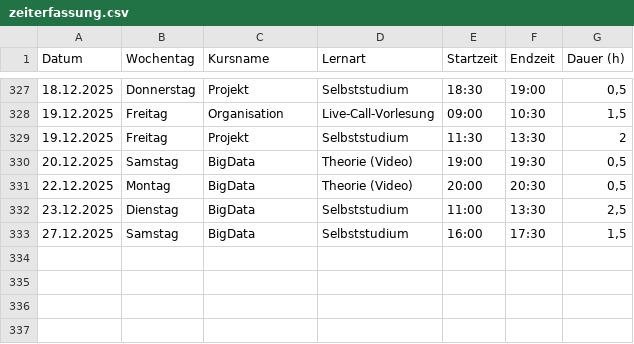
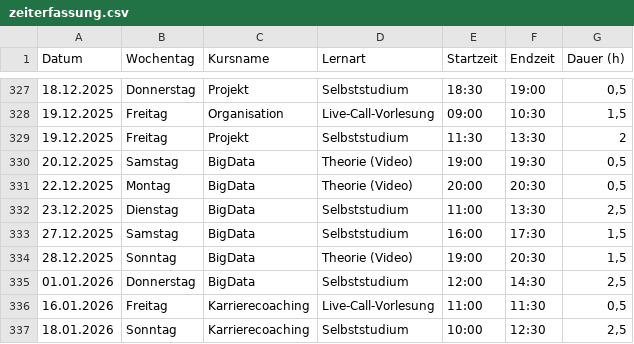
Before and after one commit to Elena-Wowchik/Projekt_Zeiterfassung, a CSV file: Streamlit/zeiterfassung.csv, drawn as a sheet; only a part is shown, gaps mark what is left out; the diff names each change by its address in the sheet, - before the commit and + after, or states it on an @@ line.

```diff
--- a/Streamlit/zeiterfassung.csv
+++ b/Streamlit/zeiterfassung.csv
+row 334: 28.12.2025 | Sonntag | BigData | Theorie (Video) | 19:00 | 20:30 | 1,5
+row 335: 01.01.2026 | Donnerstag | BigData | Selbststudium | 12:00 | 14:30 | 2,5
+row 336: 16.01.2026 | Freitag | Karrierecoaching | Live-Call-Vorlesung | 11:00 | 11:30 | 0,5
+row 337: 18.01.2026 | Sonntag | Karrierecoaching | Selbststudium | 10:00 | 12:30 | 2,5
```
Also changed, not shown: 1 other file.
